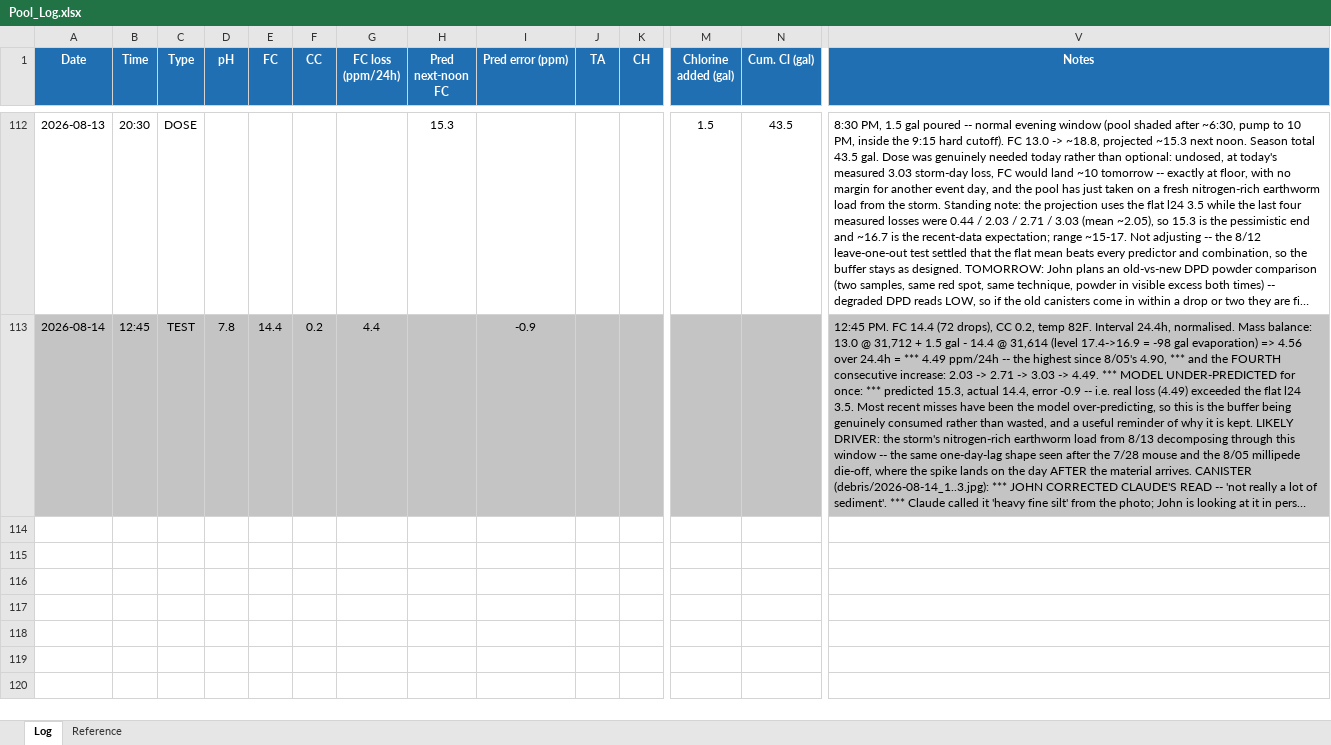
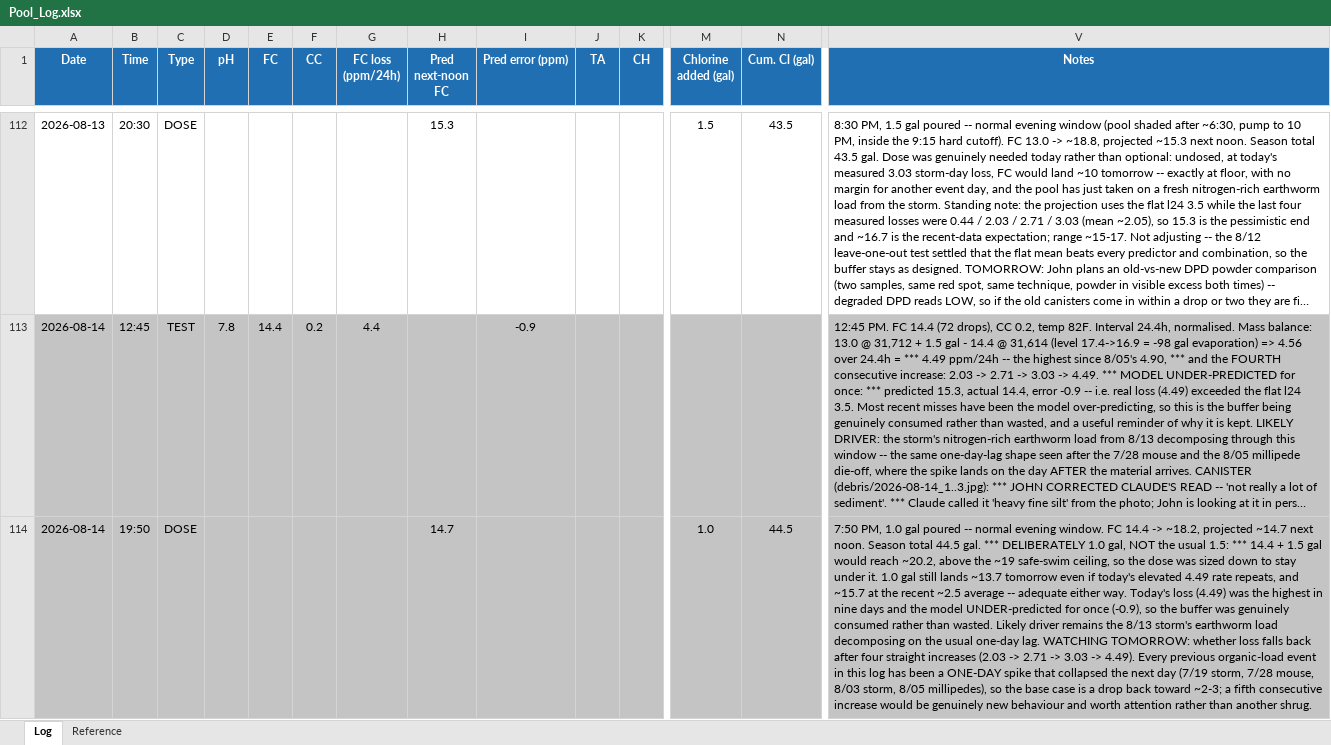
Before and after one commit to AirPengwn/pool, an Excel workbook: Pool_Log.xlsx, sheet Log, drawn as a sheet; only a part is shown, gaps mark what is left out; long unchanged cells end in …; values as stored, in another font and other column widths than the file's, no borders; rows hold the shown columns only; the diff names each change by its address in the sheet, - before the commit and + after, or states it on an @@ line.

```diff
--- a/Pool_Log.xlsx (sheet Log)
+++ b/Pool_Log.xlsx (sheet Log)
+row 114: 2026-08-14 | 19:50 | DOSE |  |  |  |  | 14.7 |  |  |  | 1.0 | 44.5 | 7:50 PM, 1.0 gal poured -- normal evening window. FC 14.4 -> ~18.2, projected ~14.7 next noon. Season total 44.5 gal. *** DELIBERATELY 1.0 gal, NOT the usual 1.5: *** 14.4 + 1.5 gal would reach ~20.2, above the ~19 safe-swim ceiling, so the dose was sized down to stay under it. 1.0 gal still lands ~13.7 tomorrow even if today's elevated 4.49 rate repeats, and ~15.7 at the recent ~2.5 average -- adequate either way. Today's loss (4.49) was the highest in nine days and the model UNDER-predicted for once (-0.9), so the buffer was genuinely consumed rather than wasted. Likely driver remains the 8/13 storm's earthworm load decomposing on the usual one-day lag. WATCHING TOMORROW: whether loss falls back after four straight increases (2.03 -> 2.71 -> 3.03 -> 4.49). Every previous organic-load event in this log has been a ONE-DAY spike that collapsed the next day (7/19 storm, 7/28 mouse, 8/03 storm, 8/05 millipedes), so the base case is a drop back toward ~2-3; a fifth consecutive increase would be genuinely new behaviour and worth attention rather than another shrug.
```
